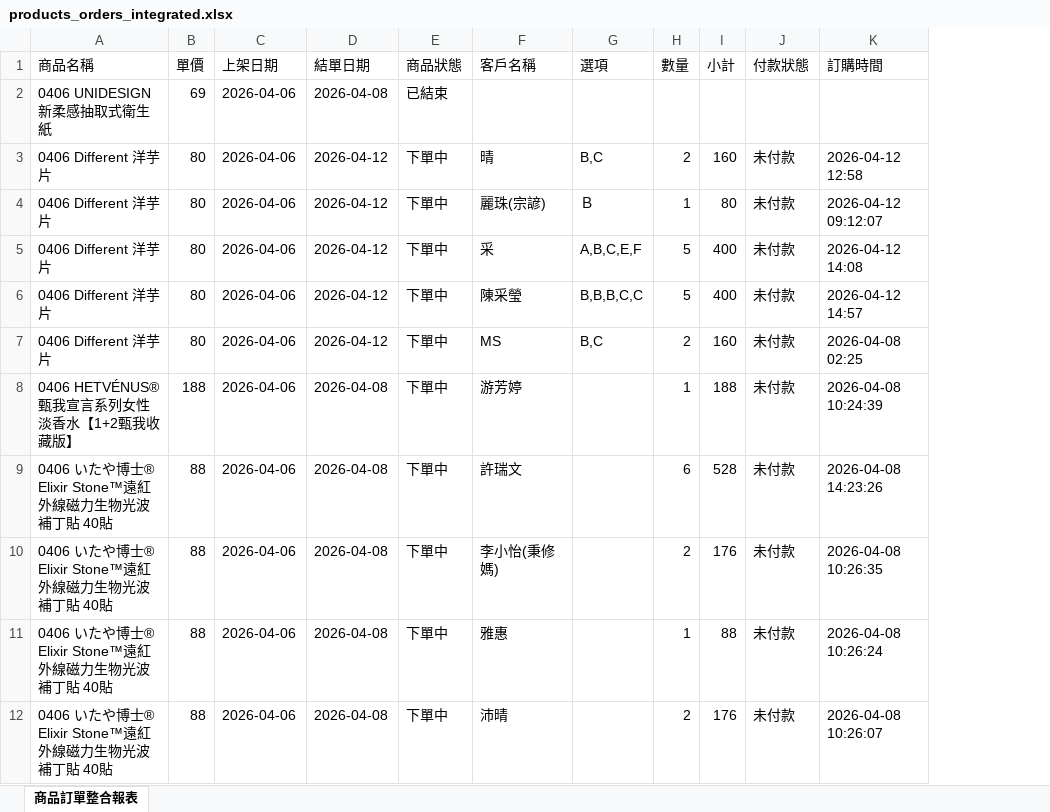
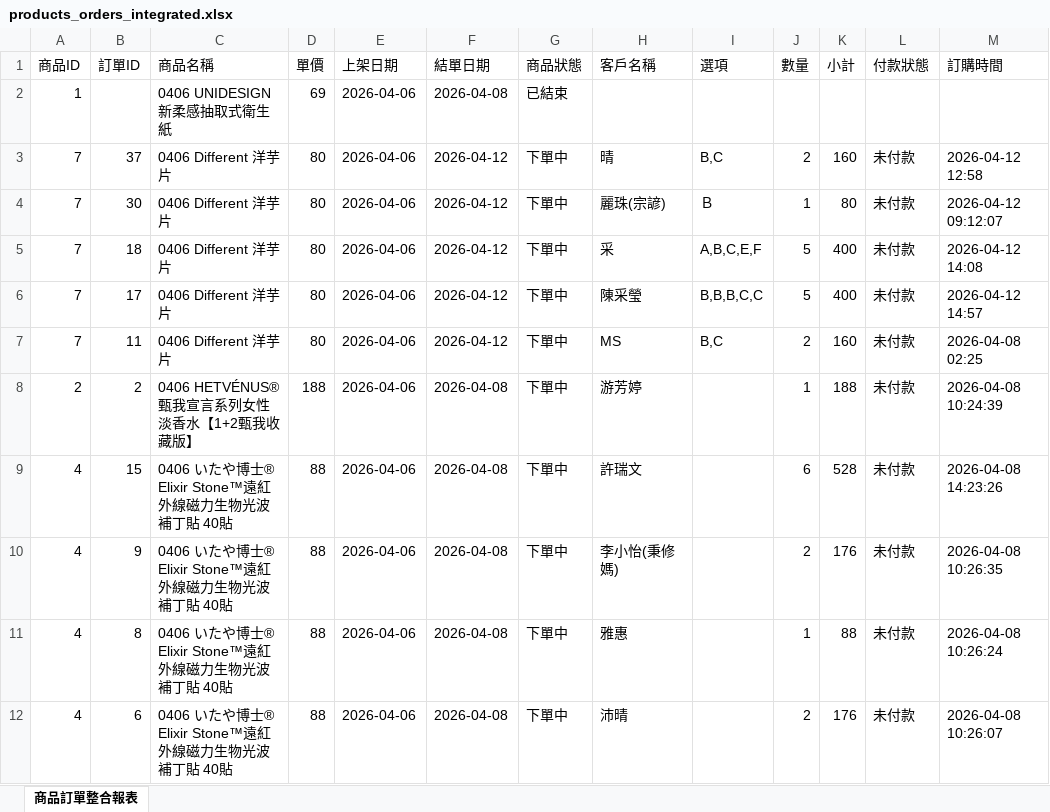
Before and after one commit to JonathanLin0707/OrderSystem, an Excel workbook: products_orders_integrated.xlsx, sheet 商品訂單整合報表, drawn as a sheet; only a part is shown; values as stored, in another font and other column widths than the file's, no borders; the diff names each change by its address in the sheet, - before the commit and + after, or states it on an @@ line.

Commit message:
新增商品匯入與匯出功能，並整合 Excel 報表處理

```diff
--- a/products_orders_integrated.xlsx (sheet 商品訂單整合報表)
+++ b/products_orders_integrated.xlsx (sheet 商品訂單整合報表)
+column A (商品ID), rows 2-12: 1 | 7 | 7 | 7 | 7 | 7 | 2 | 4 | 4 | 4 | 4
+column B (訂單ID), rows 3-12: 37 | 30 | 18 | 17 | 11 | 2 | 15 | 9 | 8 | 6
```
Also changed, not shown: 5 other files.
